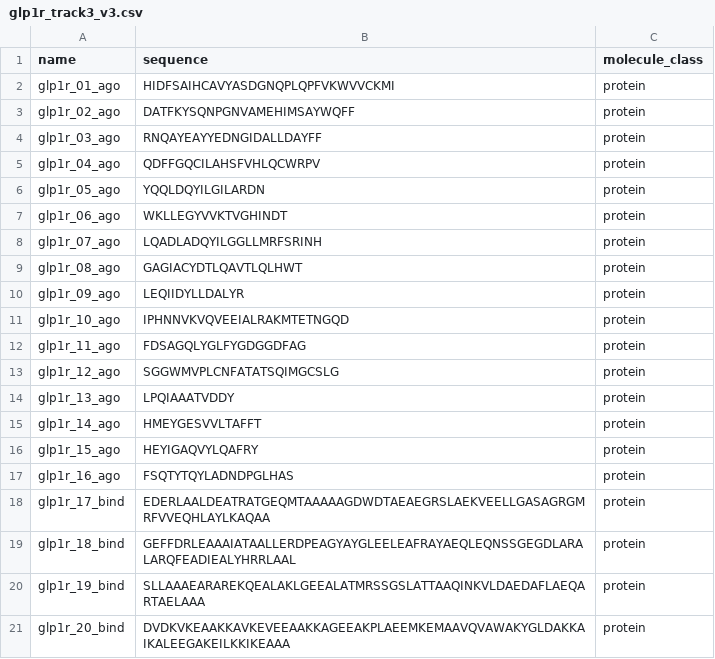
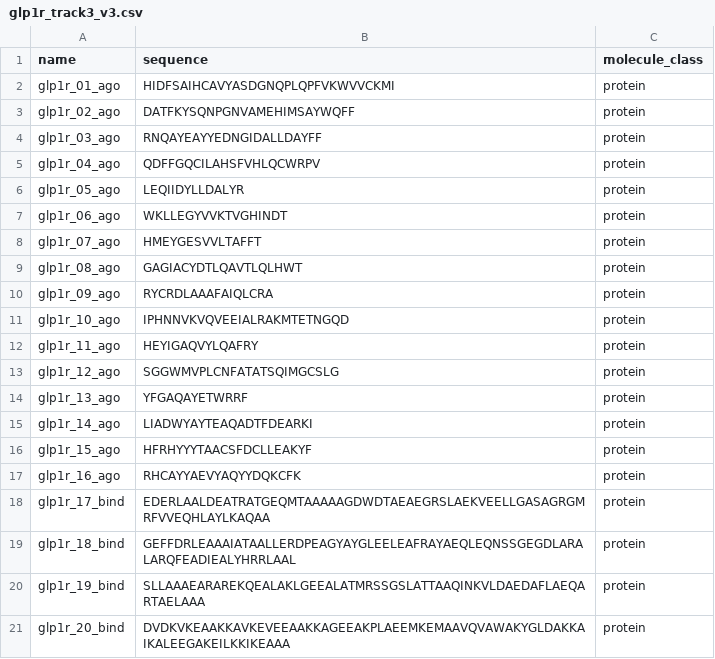
Before and after one commit to Vijayavallabh/anthropic-adaptyv-2026-glp1r, a CSV file: submissions/glp1r_track3_v3.csv, drawn as a sheet.

```diff
--- a/submissions/glp1r_track3_v3.csv
+++ b/submissions/glp1r_track3_v3.csv
@@ -5,14 +5,14 @@ glp1r_03_ago,RNQAYEAYYEDNGIDALLDAYFF,protein
 glp1r_04_ago,QDFFGQCILAHSFVHLQCWRPV,protein
-glp1r_05_ago,YQQLDQYILGILARDN,protein
+glp1r_05_ago,LEQIIDYLLDALYR,protein
 glp1r_06_ago,WKLLEGYVVKTVGHINDT,protein
-glp1r_07_ago,LQADLADQYILGGLLMRFSRINH,protein
+glp1r_07_ago,HMEYGESVVLTAFFT,protein
 glp1r_08_ago,GAGIACYDTLQAVTLQLHWT,protein
-glp1r_09_ago,LEQIIDYLLDALYR,protein
+glp1r_09_ago,RYCRDLAAAFAIQLCRA,protein
 glp1r_10_ago,IPHNNVKVQVEEIALRAKMTETNGQD,protein
-glp1r_11_ago,FDSAGQLYGLFYGDGGDFAG,protein
+glp1r_11_ago,HEYIGAQVYLQAFRY,protein
 glp1r_12_ago,SGGWMVPLCNFATATSQIMGCSLG,protein
-glp1r_13_ago,LPQIAAATVDDY,protein
-glp1r_14_ago,HMEYGESVVLTAFFT,protein
-glp1r_15_ago,HEYIGAQVYLQAFRY,protein
-glp1r_16_ago,FSQTYTQYLADNDPGLHAS,protein
+glp1r_13_ago,YFGAQAYETWRRF,protein
+glp1r_14_ago,LIADWYAYTEAQADTFDEARKI,protein
+glp1r_15_ago,HFRHYYYTAACSFDCLLEAKYF,protein
+glp1r_16_ago,RHCAYYAEVYAQYYDQKCFK,protein
 glp1r_17_bind,EDERLAALDEATRATGEQMTAAAAAGDWDTAEAEGRSLAEKVEELLGASAGRGMRFVVEQHLAYLKAQAA,protein
```
Also changed, not shown: submissions/glp1r_track3_v3_eligibility.csv, submissions/glp1r_track3_v3_mapping.csv, 4 other files.
